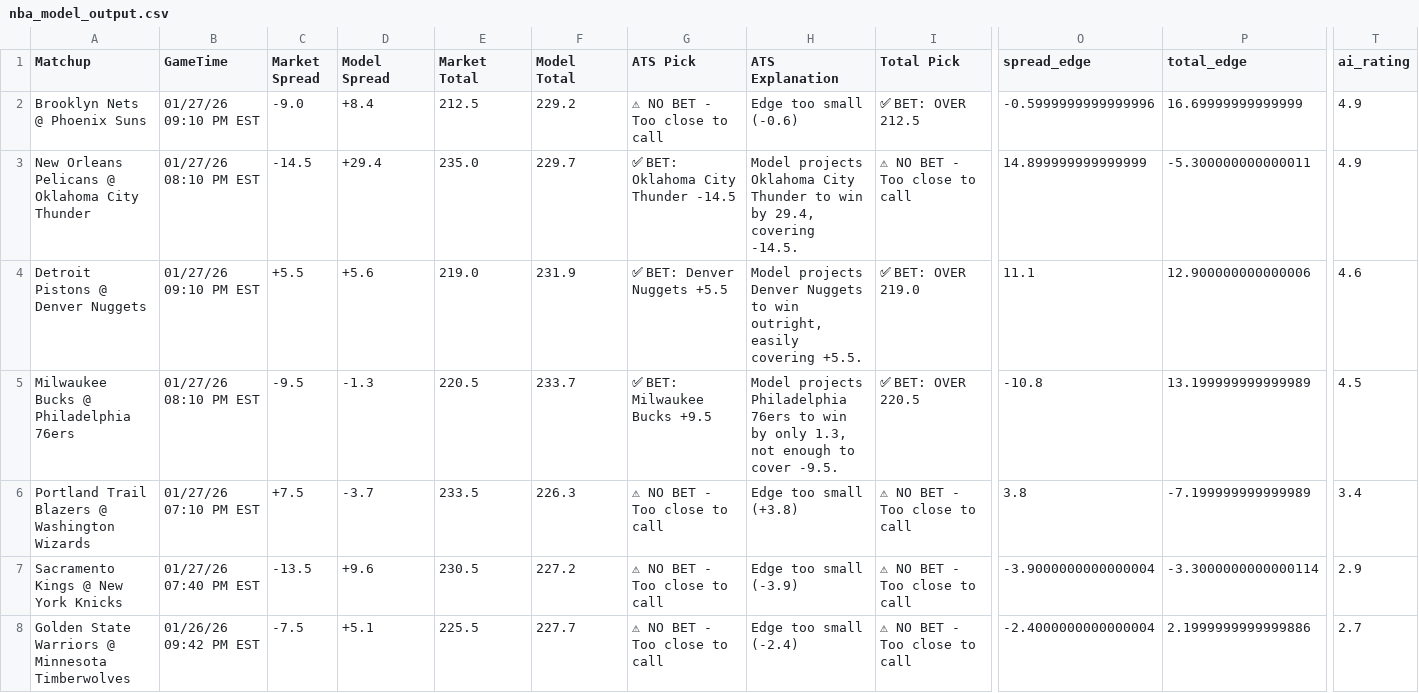
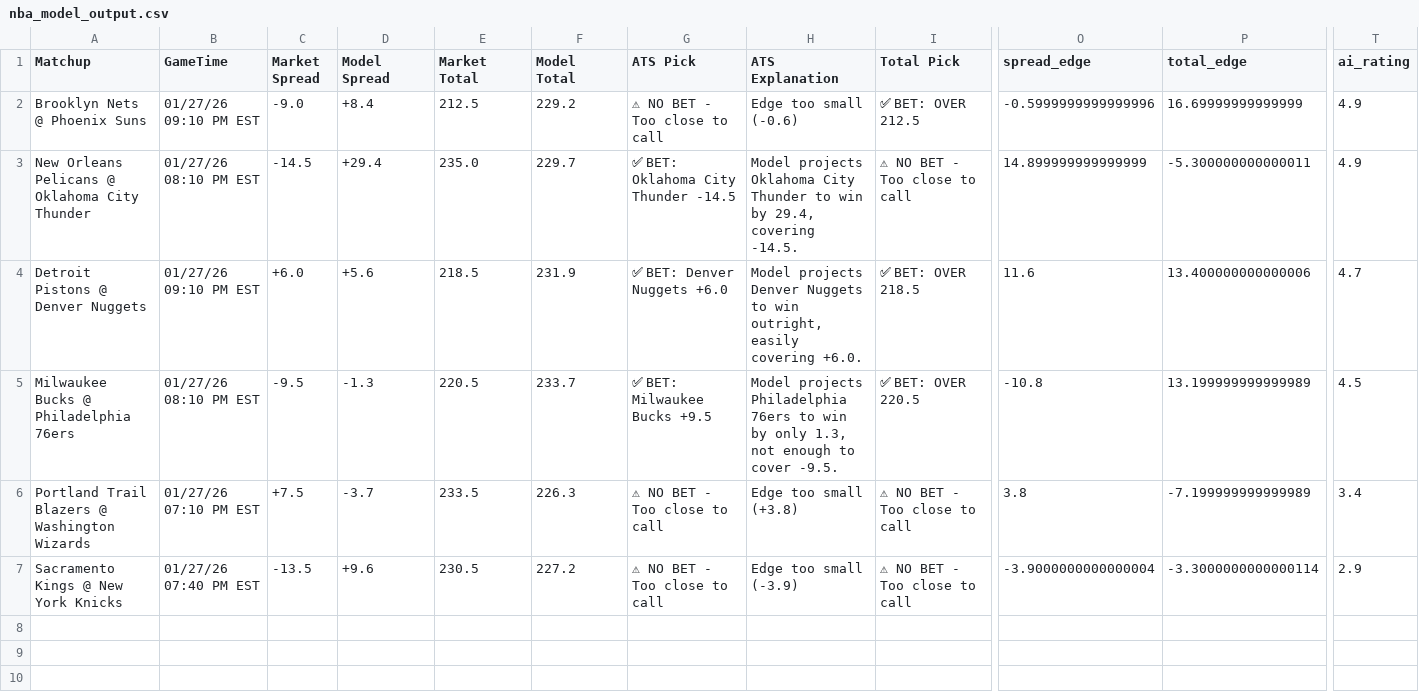
Before and after one commit to BangLetsGetIt/NBA-NCAA-Betting-Models, a CSV file: nba/nba_model_output.csv, drawn as a sheet; only a part is shown, gaps mark what is left out; rows hold the shown columns only; the diff names each change by its address in the sheet, - before the commit and + after, or states it on an @@ line.

Commit message:
Update model outputs - 2026-01-26 22:02:34

```diff
--- a/nba/nba_model_output.csv
+++ b/nba/nba_model_output.csv
-C4 (Market Spread): +5.5
+C4 (Market Spread): +6.0
-E4 (Market Total): 219.0
+E4 (Market Total): 218.5
-G4 (ATS Pick): ✅ BET: Denver Nuggets +5.5
+G4 (ATS Pick): ✅ BET: Denver Nuggets +6.0
-H4 (ATS Explanation): …easily covering +5.5.
+H4 (ATS Explanation): …easily covering +6.0.
-I4 (Total Pick): ✅ BET: OVER 219.0
+I4 (Total Pick): ✅ BET: OVER 218.5
-O4 (spread_edge): 11.1
+O4 (spread_edge): 11.6
-P4 (total_edge): 12.900000000000006
+P4 (total_edge): 13.400000000000006
-T4 (ai_rating): 4.6
+T4 (ai_rating): 4.7
-row 8: Golden State Warriors @ Minnesota Timberwolves | 01/26/26 09:42 PM EST | -7.5 | +5.1 | 225.5 | 227.7 | ⚠ NO BET - Too close to call | Edge too small (-2.4) | ⚠ NO BET - Too close to call | -2.4000000000000004 | 2.1999999999999886 | 2.7
```
Also changed, not shown: ncaa/ncaab_model_output.csv, 18 other files.
